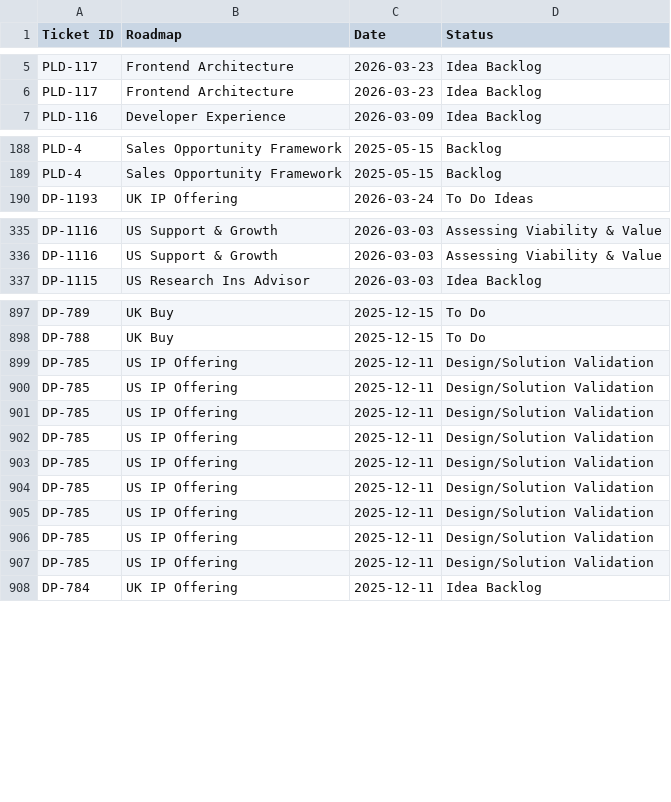
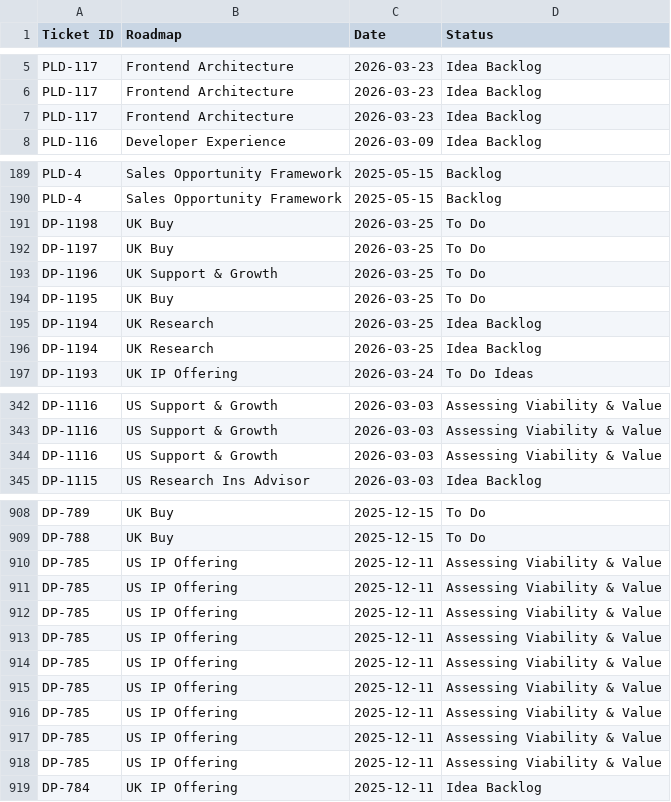
Before and after one commit to Johasago/Discovery-dash, a CSV file: jira_cfd_data.csv, drawn as a sheet; only a part is shown, gaps mark what is left out; the diff covers the shown part only.

```diff
--- a/jira_cfd_data.csv
+++ b/jira_cfd_data.csv
@@ -6,2 +6,3 @@ PLD-117,Frontend Architecture,2026-03-23,Idea Backlog
 PLD-117,Frontend Architecture,2026-03-23,Idea Backlog
+PLD-117,Frontend Architecture,2026-03-23,Idea Backlog
 PLD-116,Developer Experience,2026-03-09,Idea Backlog
@@ -189,2 +190,8 @@ PLD-4,Sales Opportunity Framework,2025-05-15,Backlog
 PLD-4,Sales Opportunity Framework,2025-05-15,Backlog
+DP-1198,UK Buy,2026-03-25,To Do
+DP-1197,UK Buy,2026-03-25,To Do
+DP-1196,UK Support & Growth,2026-03-25,To Do
+DP-1195,UK Buy,2026-03-25,To Do
+DP-1194,UK Research,2026-03-25,Idea Backlog
+DP-1194,UK Research,2026-03-25,Idea Backlog
 DP-1193,UK IP Offering,2026-03-24,To Do Ideas
@@ -336,2 +343,3 @@ DP-1116,US Support & Growth,2026-03-03,Assessing Viability & Value
 DP-1116,US Support & Growth,2026-03-03,Assessing Viability & Value
+DP-1116,US Support & Growth,2026-03-03,Assessing Viability & Value
 DP-1115,US Research Ins Advisor,2026-03-03,Idea Backlog
@@ -898,11 +909,11 @@ DP-789,UK Buy,2025-12-15,To Do
 DP-788,UK Buy,2025-12-15,To Do
-DP-785,US IP Offering,2025-12-11,Design/Solution Validation
-DP-785,US IP Offering,2025-12-11,Design/Solution Validation
-DP-785,US IP Offering,2025-12-11,Design/Solution Validation
-DP-785,US IP Offering,2025-12-11,Design/Solution Validation
-DP-785,US IP Offering,2025-12-11,Design/Solution Validation
-DP-785,US IP Offering,2025-12-11,Design/Solution Validation
-DP-785,US IP Offering,2025-12-11,Design/Solution Validation
-DP-785,US IP Offering,2025-12-11,Design/Solution Validation
-DP-785,US IP Offering,2025-12-11,Design/Solution Validation
+DP-785,US IP Offering,2025-12-11,Assessing Viability & Value
+DP-785,US IP Offering,2025-12-11,Assessing Viability & Value
+DP-785,US IP Offering,2025-12-11,Assessing Viability & Value
+DP-785,US IP Offering,2025-12-11,Assessing Viability & Value
+DP-785,US IP Offering,2025-12-11,Assessing Viability & Value
+DP-785,US IP Offering,2025-12-11,Assessing Viability & Value
+DP-785,US IP Offering,2025-12-11,Assessing Viability & Value
+DP-785,US IP Offering,2025-12-11,Assessing Viability & Value
+DP-785,US IP Offering,2025-12-11,Assessing Viability & Value
 DP-784,UK IP Offering,2025-12-11,Idea Backlog
```
Also changed, not shown: 3 added rows elsewhere in this file, jira_discovery_data.csv.
